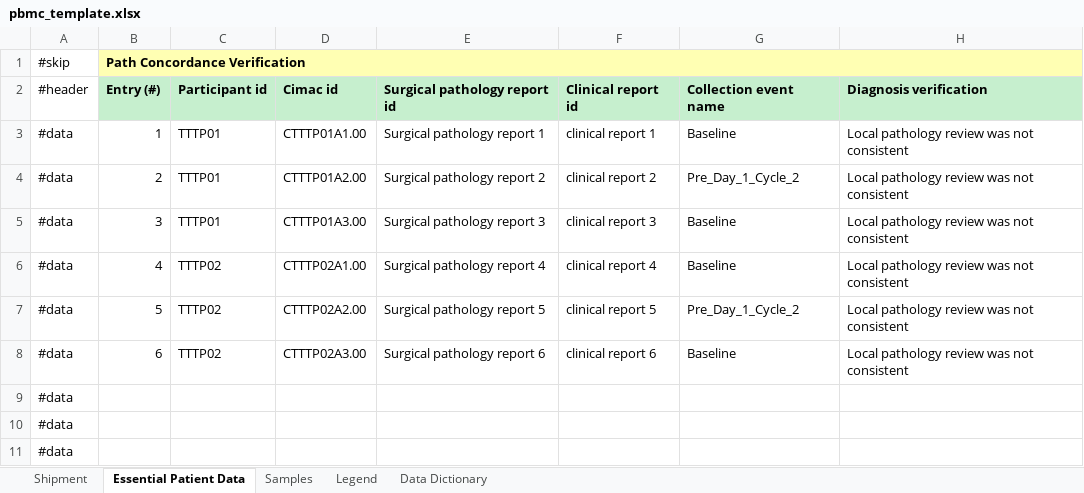
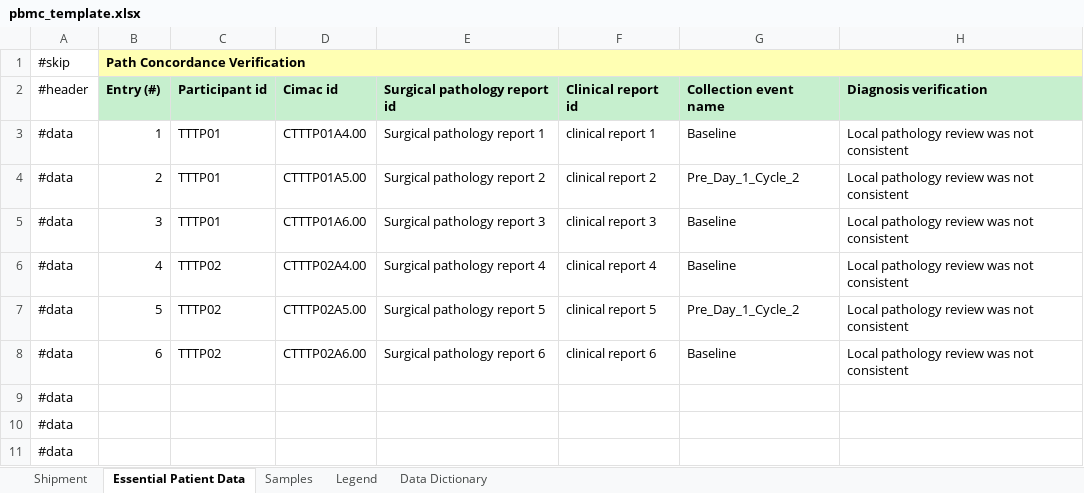
Before and after one commit to CIMAC-CIDC/cidc-schemas, an Excel workbook: template_examples/pbmc_template.xlsx, sheet Essential Patient Data, drawn as a sheet; only a part is shown; values as stored, in another font and other column widths than the file's, no borders; the diff names each change by its address in the sheet, - before the commit and + after, or states it on an @@ line.

```diff
--- a/template_examples/pbmc_template.xlsx (sheet Essential Patient Data)
+++ b/template_examples/pbmc_template.xlsx (sheet Essential Patient Data)
-D3: CTTTP01A1.00
+D3: CTTTP01A4.00
-D4: CTTTP01A2.00
+D4: CTTTP01A5.00
-D5: CTTTP01A3.00
+D5: CTTTP01A6.00
-D6: CTTTP02A1.00
+D6: CTTTP02A4.00
-D7: CTTTP02A2.00
+D7: CTTTP02A5.00
-D8: CTTTP02A3.00
+D8: CTTTP02A6.00
```
Also changed, not shown: sheet Samples, template_examples/microbiome_dna_template.xlsx, template_examples/plasma_template.xlsx, 5 other files.
